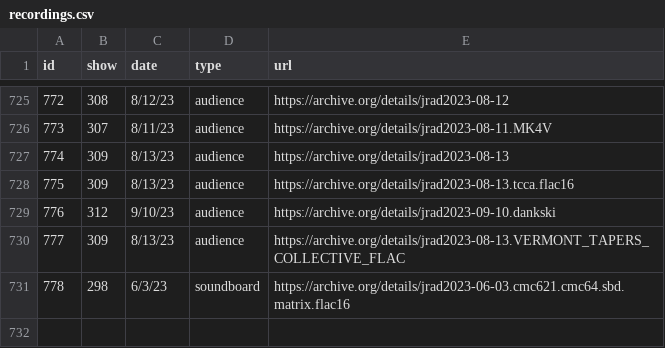
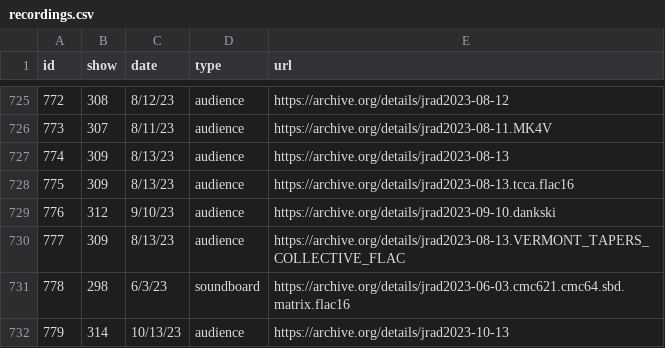
Before and after one commit to alxndr/almost-dead-net, a CSV file: src/data/csv/recordings.csv, drawn as a sheet; only a part is shown, gaps mark what is left out.

Commit message:
data: recording for §314

```diff
--- a/src/data/csv/recordings.csv
+++ b/src/data/csv/recordings.csv
@@ -731 +731,2 @@ id,show,date,type,url
 778,298,6/3/23,soundboard,https://archive.org/details/jrad2023-06-03.cmc621.cmc64.sbd.matrix.flac16
+779,314,10/13/23,audience,https://archive.org/details/jrad2023-10-13
```
